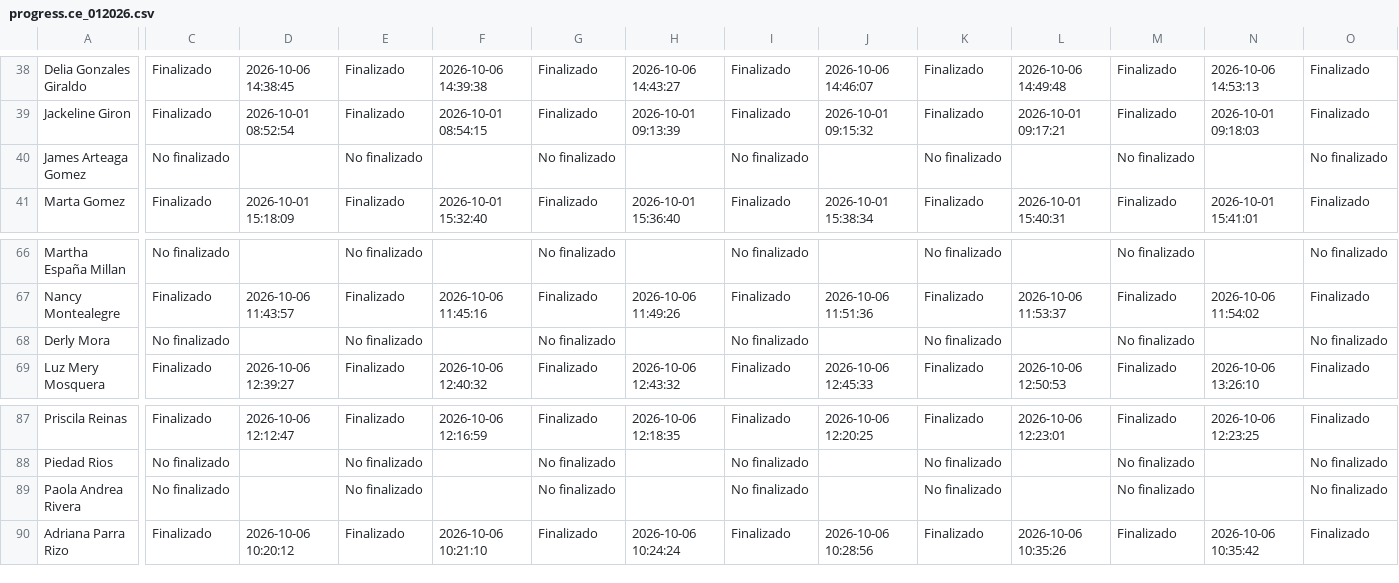
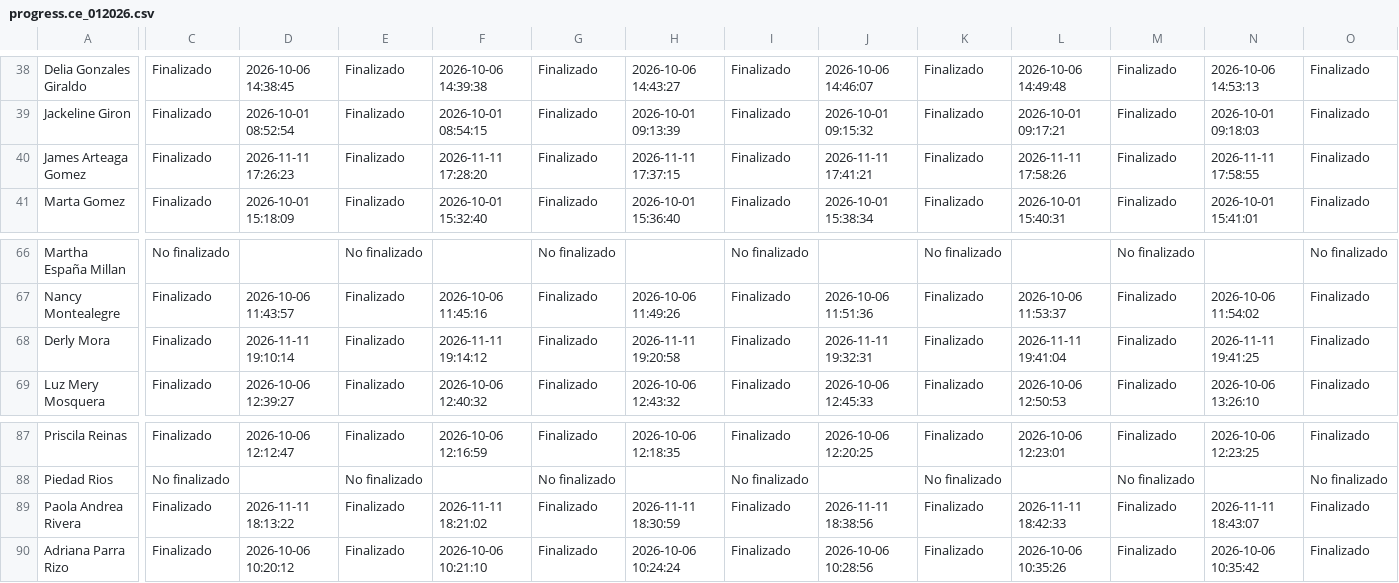
Before and after one commit to SecSaludCali/Tesis_Moodle, a CSV file: descargas_moodle/progress.ce_012026.csv, drawn as a sheet; only a part is shown, gaps mark what is left out; the diff covers the shown part only; the diff names each change by its address in the sheet, - before the commit and + after, or states it on an @@ line.

```diff
--- a/descargas_moodle/progress.ce_012026.csv
+++ b/descargas_moodle/progress.ce_012026.csv
-C40: No finalizado
+C40: Finalizado
-D40: (empty)
+D40: 2026-11-11 17:26:23
-E40: No finalizado
+E40: Finalizado
-F40: (empty)
+F40: 2026-11-11 17:28:20
-G40: No finalizado
+G40: Finalizado
-H40: (empty)
+H40: 2026-11-11 17:37:15
-I40: No finalizado
+I40: Finalizado
-J40: (empty)
+J40: 2026-11-11 17:41:21
-K40: No finalizado
+K40: Finalizado
-L40: (empty)
+L40: 2026-11-11 17:58:26
-M40: No finalizado
+M40: Finalizado
-N40: (empty)
+N40: 2026-11-11 17:58:55
-O40: No finalizado
+O40: Finalizado
-C68: No finalizado
+C68: Finalizado
-D68: (empty)
+D68: 2026-11-11 19:10:14
-E68: No finalizado
+E68: Finalizado
-F68: (empty)
+F68: 2026-11-11 19:14:12
-G68: No finalizado
+G68: Finalizado
-H68: (empty)
+H68: 2026-11-11 19:20:58
-I68: No finalizado
+I68: Finalizado
-J68: (empty)
+J68: 2026-11-11 19:32:31
-K68: No finalizado
+K68: Finalizado
-L68: (empty)
+L68: 2026-11-11 19:41:04
-M68: No finalizado
+M68: Finalizado
-N68: (empty)
+N68: 2026-11-11 19:41:25
-O68: No finalizado
+O68: Finalizado
-C89: No finalizado
+C89: Finalizado
-D89: (empty)
+D89: 2026-11-11 18:13:22
-E89: No finalizado
+E89: Finalizado
-F89: (empty)
+F89: 2026-11-11 18:21:02
-G89: No finalizado
+G89: Finalizado
-H89: (empty)
+H89: 2026-11-11 18:30:59
-I89: No finalizado
+I89: Finalizado
-J89: (empty)
+J89: 2026-11-11 18:38:56
-K89: No finalizado
+K89: Finalizado
-L89: (empty)
+L89: 2026-11-11 18:42:33
-M89: No finalizado
+M89: Finalizado
-N89: (empty)
+N89: 2026-11-11 18:43:07
-O89: No finalizado
+O89: Finalizado
```
Also changed, not shown: 9 edited cells elsewhere in this file, descargas_moodle/progress.rpmsa_022026.csv, descargas_moodle/progress.sello_012025.csv, 10 other files.
